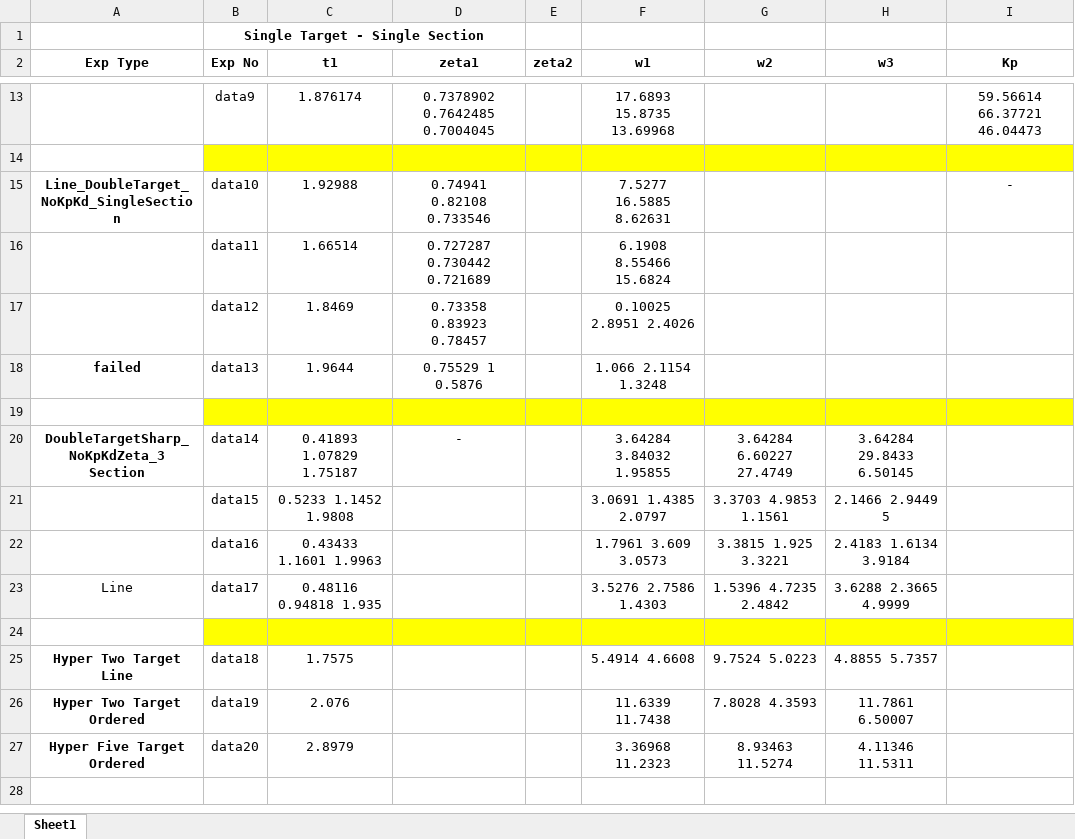
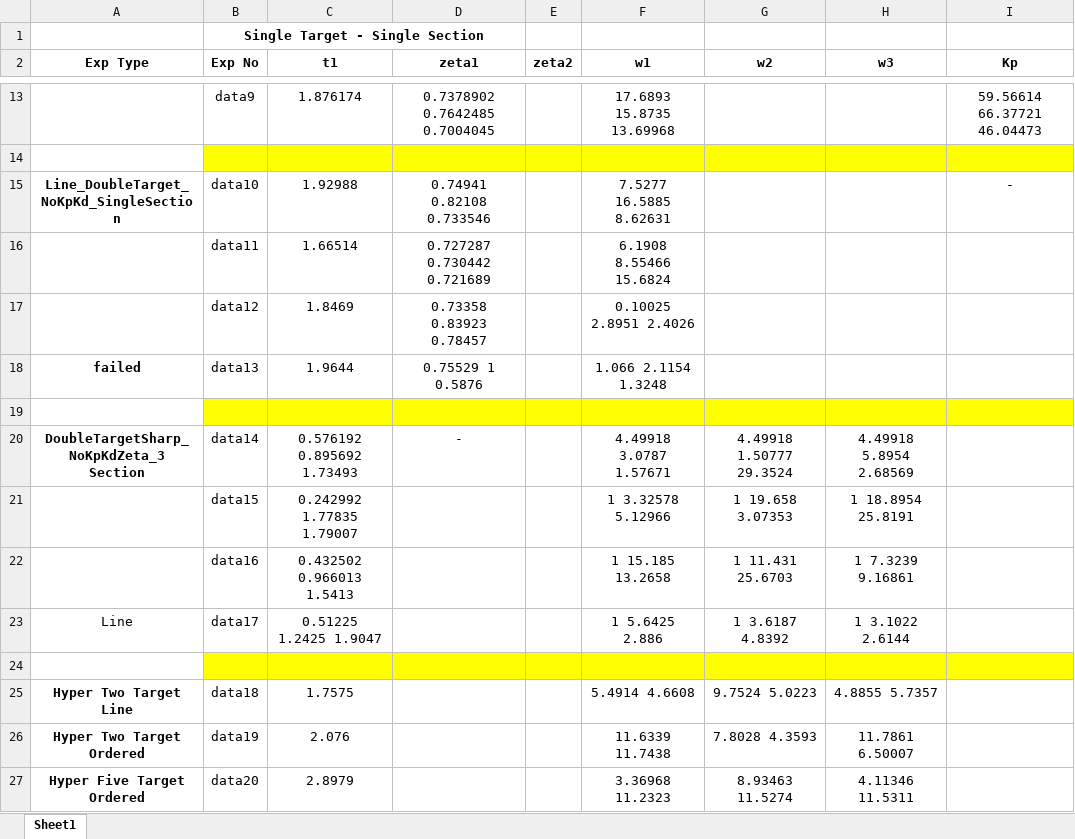
Before and after one commit to Kcygt/Trajectory_Optimization, an Excel workbook: FinalResults/trajectoryOpt.xlsx, sheet Sheet1, drawn as a sheet; only a part is shown, gaps mark what is left out; values as stored, in another font and other column widths than the file's, no borders; the diff names each change by its address in the sheet, - before the commit and + after, or states it on an @@ line.

```diff
--- a/FinalResults/trajectoryOpt.xlsx (sheet Sheet1)
+++ b/FinalResults/trajectoryOpt.xlsx (sheet Sheet1)
-C20 (t1): 0.41893 1.07829 1.75187
+C20 (t1): 0.576192 0.895692 1.73493
-F20 (w1): 3.64284 3.84032 1.95855
+F20 (w1): 4.49918 3.0787 1.57671
-G20 (w2): 3.64284 6.60227 27.4749
+G20 (w2): 4.49918 1.50777 29.3524
-H20 (w3): 3.64284 29.8433 6.50145
+H20 (w3): 4.49918 5.8954 2.68569
-C21 (t1): 0.5233 1.1452 1.9808
+C21 (t1): 0.242992 1.77835 1.79007
-F21 (w1): 3.0691 1.4385 2.0797
+F21 (w1): 1 3.32578 5.12966
-G21 (w2): 3.3703 4.9853 1.1561
+G21 (w2): 1 19.658 3.07353
-H21 (w3): 2.1466 2.9449 5
+H21 (w3): 1 18.8954 25.8191
-C22 (t1): 0.43433 1.1601 1.9963
+C22 (t1): 0.432502 0.966013 1.5413
-F22 (w1): 1.7961 3.609 3.0573
+F22 (w1): 1 15.185 13.2658
-G22 (w2): 3.3815 1.925 3.3221
+G22 (w2): 1 11.431 25.6703
-H22 (w3): 2.4183 1.6134 3.9184
+H22 (w3): 1 7.3239 9.16861
-C23 (t1): 0.48116 0.94818 1.935
+C23 (t1): 0.51225 1.2425 1.9047
-F23 (w1): 3.5276 2.7586 1.4303
+F23 (w1): 1 5.6425 2.886
-G23 (w2): 1.5396 4.7235 2.4842
+G23 (w2): 1 3.6187 4.8392
-H23 (w3): 3.6288 2.3665 4.9999
+H23 (w3): 1 3.1022 2.6144
```
Also changed, not shown: 9 other files.
